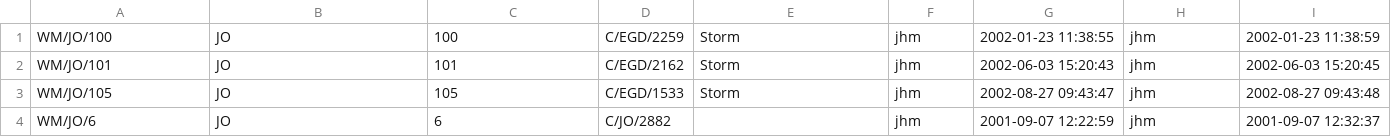
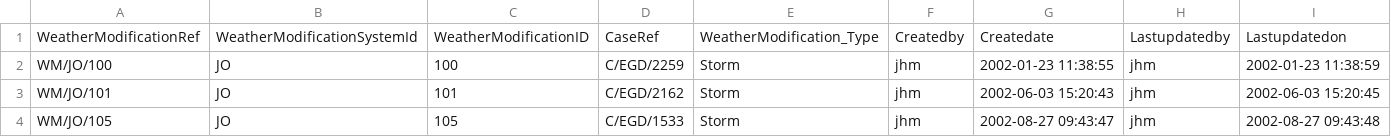
Before and after one commit to lamachan/NEWD, a CSV file: PROJEKT1_2/wiedzmy/csvki/WDB_WeatherModification.csv, drawn as a sheet; only a part is shown; the shorter side is filled out with more unchanged rows.

```diff
--- a/PROJEKT1_2/wiedzmy/csvki/WDB_WeatherModification.csv
+++ b/PROJEKT1_2/wiedzmy/csvki/WDB_WeatherModification.csv
@@ -1 +1,2 @@
+WeatherModificationRef,WeatherModificationSystemId,WeatherModificationID,CaseRef,WeatherModification_Type,Createdby,Createdate,Lastupdatedby,Lastupdatedon
 WM/JO/100,JO,100,C/EGD/2259,Storm,jhm,2002-01-23 11:38:55,jhm,2002-01-23 11:38:59
```
Also changed, not shown: PROJEKT1_2/wiedzmy/csvki/WDB_Accused.csv, PROJEKT1_2/wiedzmy/csvki/WDB_Imprisonment.csv, 15 other files.
